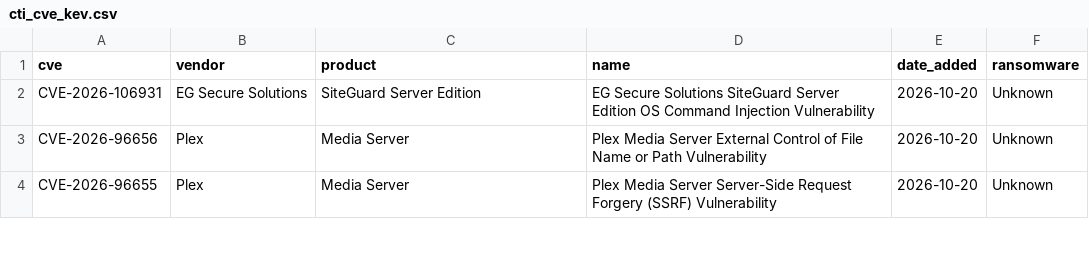
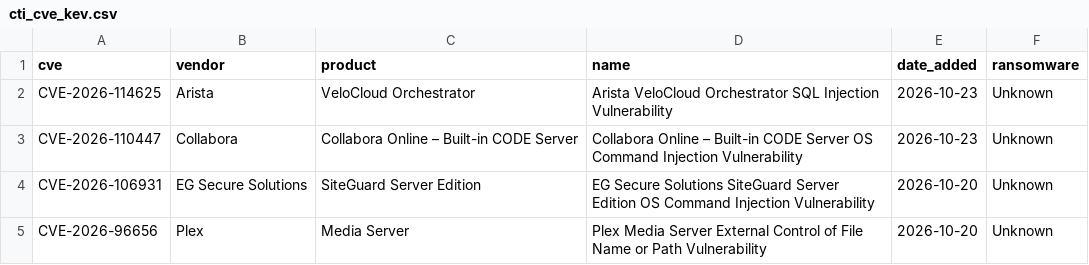
Before and after one commit to BlueShield-Ch4rl13/DetectionLab, a CSV file: intel/listas/splunk/cti_cve_kev.csv, drawn as a sheet; only a part is shown; the shorter side is filled out with more unchanged rows; the diff names each change by its address in the sheet, - before the commit and + after, or states it on an @@ line.

```diff
--- a/intel/listas/splunk/cti_cve_kev.csv
+++ b/intel/listas/splunk/cti_cve_kev.csv
+row 2: CVE-2026-114625 | Arista | VeloCloud Orchestrator | Arista VeloCloud Orchestrator SQL Injection Vulnerability | 2026-10-23 | Unknown
+row 3: CVE-2026-110447 | Collabora | Collabora Online – Built-in CODE Server | Collabora Online – Built-in CODE Server OS Command Injection Vulnerability | 2026-10-23 | Unknown
```
Also changed, not shown: intel/listas/sentinel/CTI_Ip.csv, intel/listas/splunk/cti_ip.csv, 21 other files.
